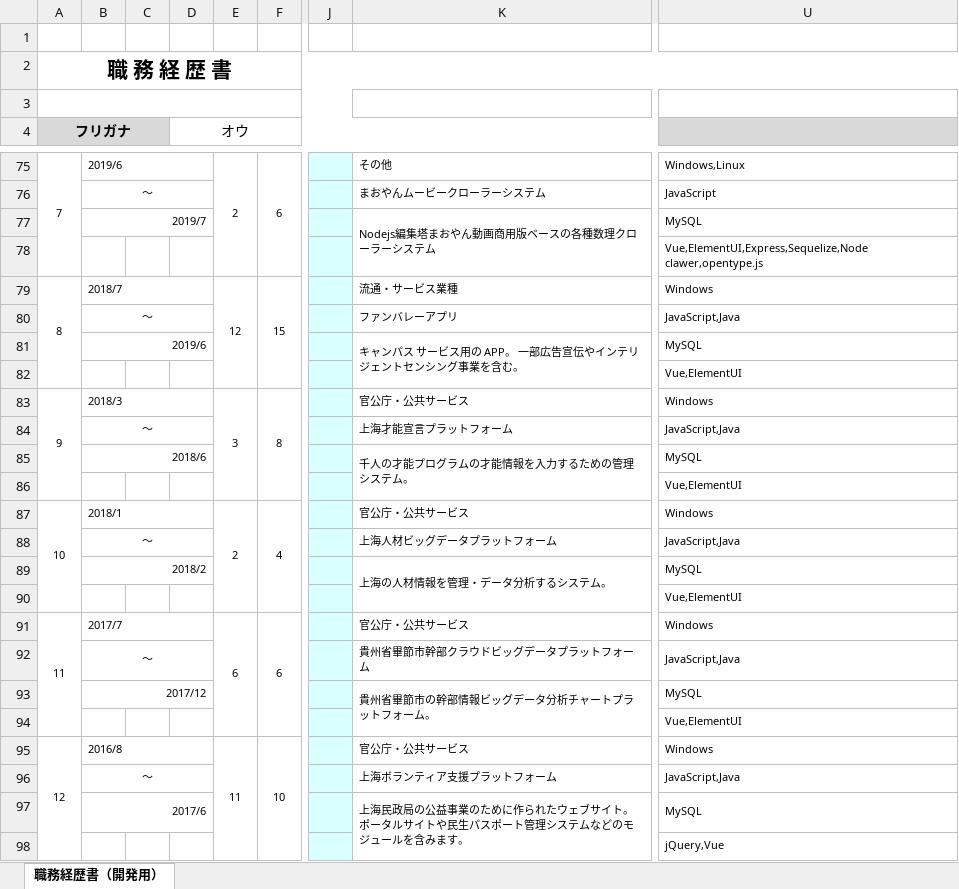
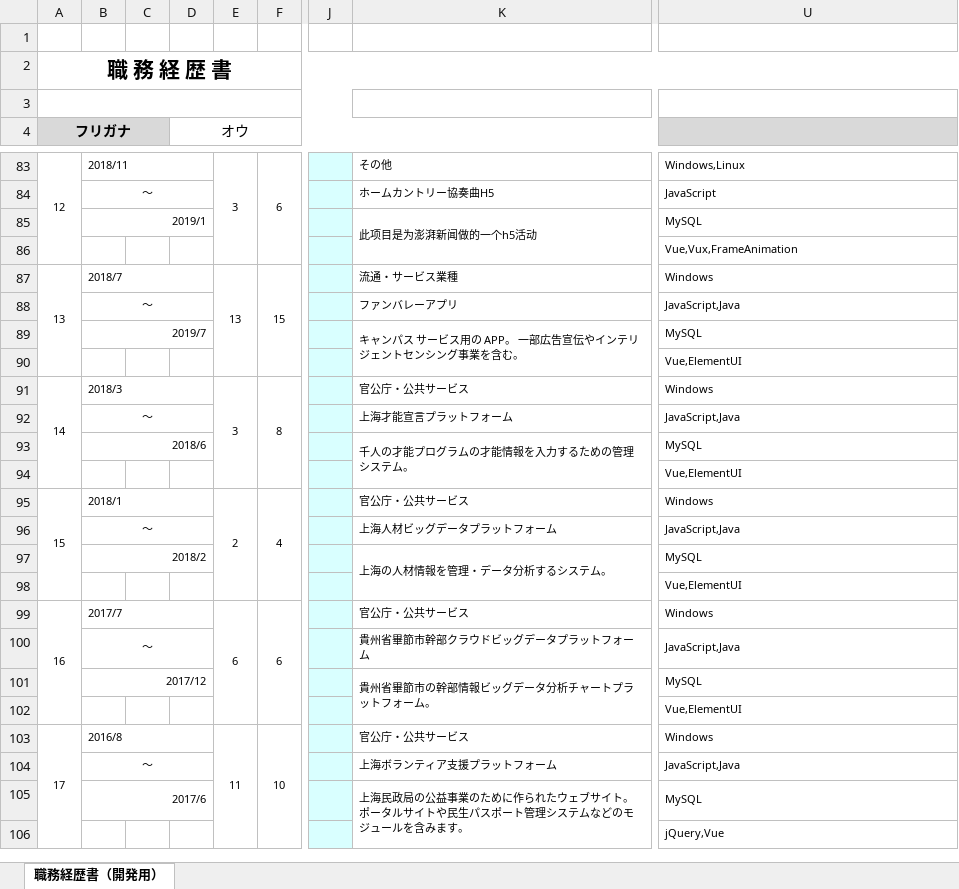
Before and after one commit to spikespiegel5112/resume, an Excel workbook: resume_jp.xlsx, sheet 職務経歴書（開発用）, drawn as a sheet; only a part is shown, gaps mark what is left out; values as stored, in another font and other column widths than the file's, no borders; conditional formats not drawn; addresses are those after the commit; the diff covers the shown part only; the diff names each change by its address in the sheet, - before the commit and + after, or states it on an @@ line.

```diff
--- a/resume_jp.xlsx (sheet 職務経歴書（開発用）)
+++ b/resume_jp.xlsx (sheet 職務経歴書（開発用）)
-A83 (フリガナ): 7
+A83 (フリガナ): 12
-B83: 2019/6
+B83: 2018/11
-E83: 2
+E83: 3
-K84: まおやんムービークローラーシステム
+K84: ホームカントリー協奏曲H5
-B85: 2019/7
+B85: 2019/1
-K85: Nodejs編集塔まおやん動画商用版ベースの各種数理クローラーシステム
+K85: 此项目是为澎湃新闻做的一个h5活动
-U86: Vue,ElementUI,Express,Sequelize,Node clawer,opentype.js
+U86: Vue,Vux,FrameAnimation
-A87 (フリガナ): 8
+A87 (フリガナ): 13
-E87: 12
+E87: 13
-B89: 2019/6
+B89: 2019/7
-A91 (フリガナ): 9
+A91 (フリガナ): 14
-A95 (フリガナ): 10
+A95 (フリガナ): 15
-A99 (フリガナ): 11
+A99 (フリガナ): 16
-A103 (フリガナ): 12
+A103 (フリガナ): 17
```
Also changed, not shown: 10 added rows, 10 removed rows, 2 moved rows, 28 edited cells and merged cells elsewhere in this sheet, formulas that keep their value, resume.xlsx, 4 other files.
